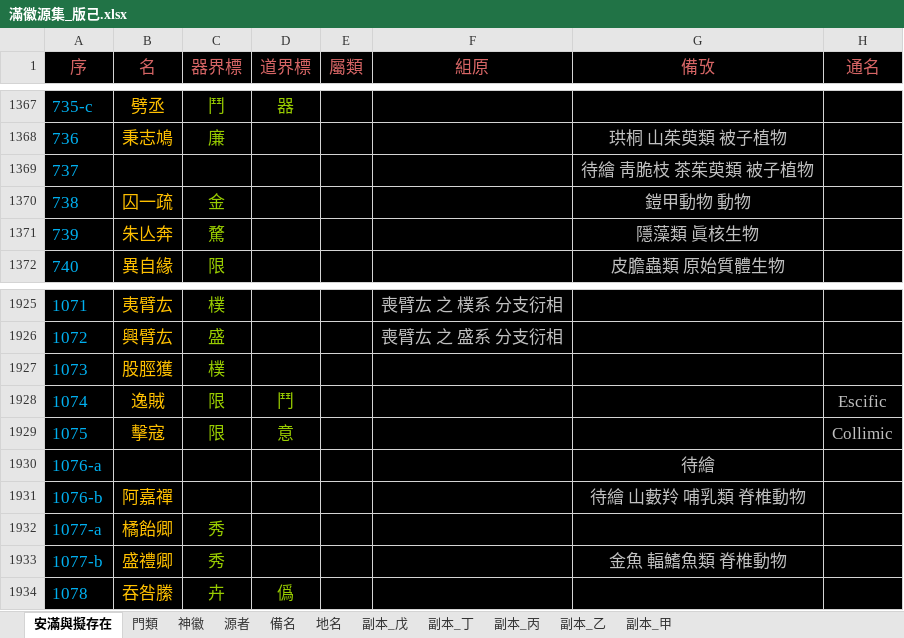
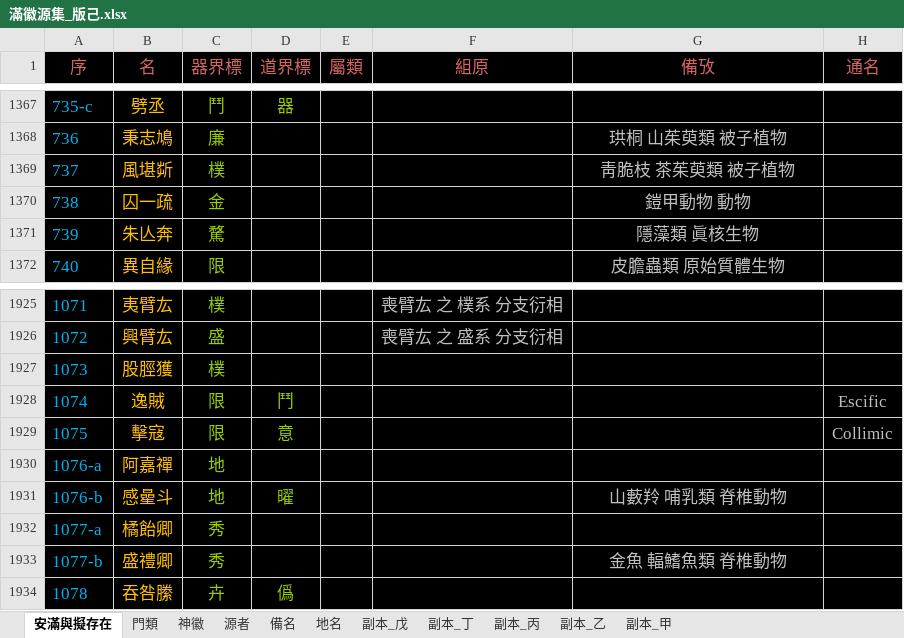
Before and after one commit to sealleci/AnMan, an Excel workbook: docs/滿徽源集_版己.xlsx, sheet 安滿與擬存在, drawn as a sheet; only a part is shown, gaps mark what is left out; values as stored, in another font and other column widths than the file's, no borders; the diff covers the shown part only; the diff names each change by its address in the sheet, - before the commit and + after, or states it on an @@ line.

Commit message:
SheetWizard

```diff
--- a/docs/滿徽源集_版己.xlsx (sheet 安滿與擬存在)
+++ b/docs/滿徽源集_版己.xlsx (sheet 安滿與擬存在)
-B1369 (名): (empty)
+B1369 (名): 風堪㪿
-C1369 (器界標): (empty)
+C1369 (器界標): 樸
-G1369 (備攷): 待繪 靑脆枝 茶茱萸類 被子植物
+G1369 (備攷): 靑脆枝 茶茱萸類 被子植物
-B1930 (名): (empty)
+B1930 (名): 阿嘉禪
-C1930:C1931 (器界標): (empty)
+C1930:C1931 (器界標): 地
-G1930 (備攷): 待繪
+G1930 (備攷): (empty)
-B1931 (名): 阿嘉禪
+B1931 (名): 感曐斗
-D1931 (道界標): (empty)
+D1931 (道界標): 曜
-G1931 (備攷): 待繪 山藪羚 哺乳類 脊椎動物
+G1931 (備攷): 山藪羚 哺乳類 脊椎動物
```
Also changed, not shown: 1 added row, 1 removed row and 11 moved rows elsewhere in this sheet, 3 other files.
